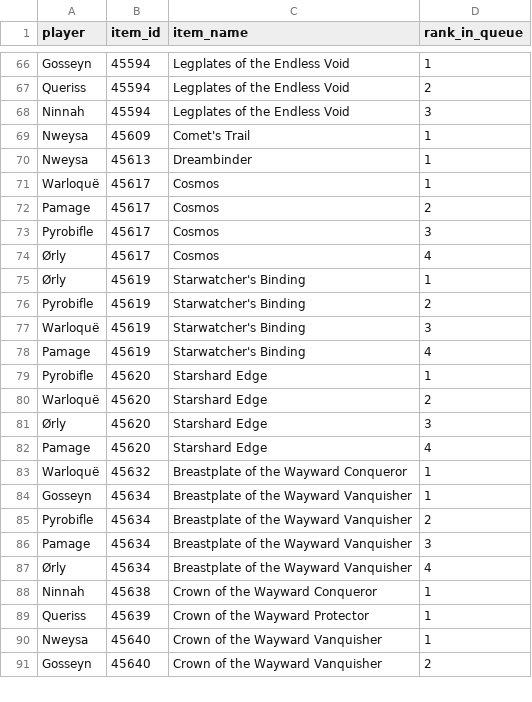
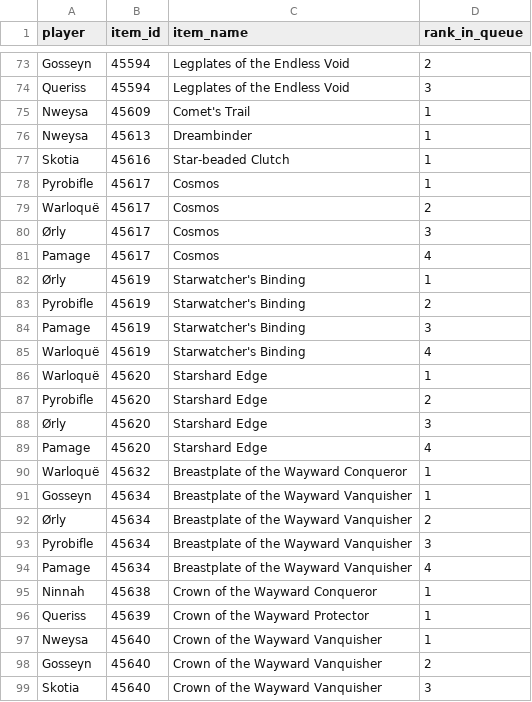
Before and after one commit to Sharptsa/Divide-BiS, a CSV file: data/players_priorities.csv, drawn as a sheet; only a part is shown, gaps mark what is left out; removed rows and columns are numbered as before the commit, all else as after; the diff covers the shown part only; the diff names each change by its address in the sheet, - before the commit and + after, or states it on an @@ line.

Commit message:
add Skotia

```diff
--- a/data/players_priorities.csv
+++ b/data/players_priorities.csv
-D73 (rank_in_queue): 1
+D73 (rank_in_queue): 2
-D74 (rank_in_queue): 2
+D74 (rank_in_queue): 3
-row 68: Ninnah | 45594 | Legplates of the Endless Void | 3
+row 77: Skotia | 45616 | Star-beaded Clutch | 1
-A78 (player): Warloquë
+A78 (player): Pyrobifle
-A79 (player): Pamage
+A79 (player): Warloquë
-A80 (player): Pyrobifle
+A80 (player): Ørly
-A81 (player): Ørly
+A81 (player): Pamage
-A84 (player): Warloquë
+A84 (player): Pamage
-A85 (player): Pamage
+A85 (player): Warloquë
-A86 (player): Pyrobifle
+A86 (player): Warloquë
-A87 (player): Warloquë
+A87 (player): Pyrobifle
+row 92: Ørly | 45634 | Breastplate of the Wayward Vanquisher | 2
-D93 (rank_in_queue): 2
+D93 (rank_in_queue): 3
-D94 (rank_in_queue): 3
+D94 (rank_in_queue): 4
-row 87: Ørly | 45634 | Breastplate of the Wayward Vanquisher | 4
+row 99: Skotia | 45640 | Crown of the Wayward Vanquisher | 3
```
Also changed, not shown: 20 added rows, 5 removed rows and 47 edited cells elsewhere in this file, data/items.csv, data/players_bis.csv, 29 other files.
